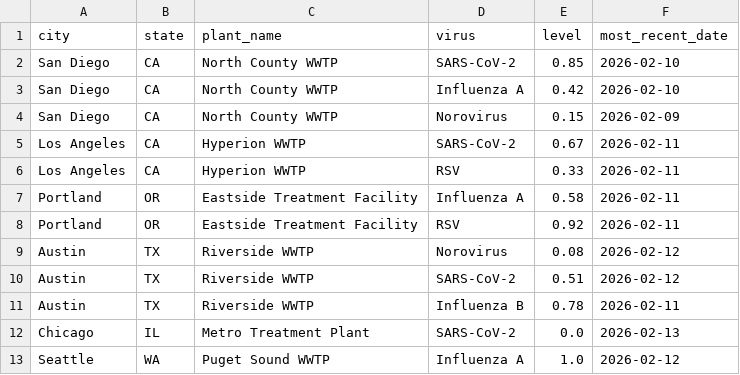
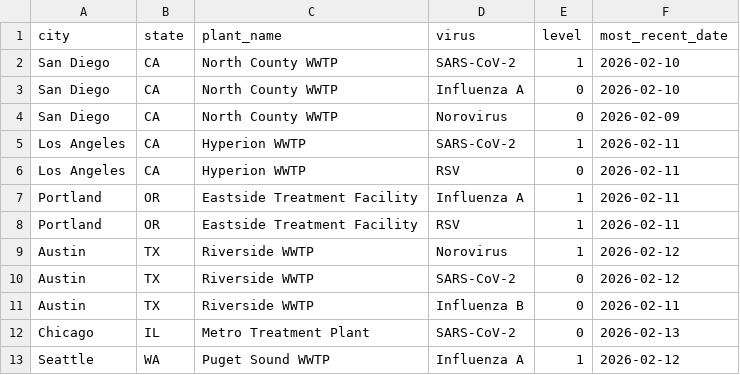
Before and after one commit to eleabach/workbench-app-devcontainers, a CSV file: features/src/sightline-mcp-server/test.csv, drawn as a sheet.

Commit message:
update binary levels

```diff
--- a/features/src/sightline-mcp-server/test.csv
+++ b/features/src/sightline-mcp-server/test.csv
@@ -1,13 +1,13 @@
 city,state,plant_name,virus,level,most_recent_date
-San Diego,CA,North County WWTP,SARS-CoV-2,0.85,2026-02-10
-San Diego,CA,North County WWTP,Influenza A,0.42,2026-02-10
-San Diego,CA,North County WWTP,Norovirus,0.15,2026-02-09
-Los Angeles,CA,Hyperion WWTP,SARS-CoV-2,0.67,2026-02-11
-Los Angeles,CA,Hyperion WWTP,RSV,0.33,2026-02-11
-Portland,OR,Eastside Treatment Facility,Influenza A,0.58,2026-02-11
-Portland,OR,Eastside Treatment Facility,RSV,0.92,2026-02-11
-Austin,TX,Riverside WWTP,Norovirus,0.08,2026-02-12
-Austin,TX,Riverside WWTP,SARS-CoV-2,0.51,2026-02-12
-Austin,TX,Riverside WWTP,Influenza B,0.78,2026-02-11
-Chicago,IL,Metro Treatment Plant,SARS-CoV-2,0.0,2026-02-13
-Seattle,WA,Puget Sound WWTP,Influenza A,1.0,2026-02-12
+San Diego,CA,North County WWTP,SARS-CoV-2,1,2026-02-10
+San Diego,CA,North County WWTP,Influenza A,0,2026-02-10
+San Diego,CA,North County WWTP,Norovirus,0,2026-02-09
+Los Angeles,CA,Hyperion WWTP,SARS-CoV-2,1,2026-02-11
+Los Angeles,CA,Hyperion WWTP,RSV,0,2026-02-11
+Portland,OR,Eastside Treatment Facility,Influenza A,1,2026-02-11
+Portland,OR,Eastside Treatment Facility,RSV,1,2026-02-11
+Austin,TX,Riverside WWTP,Norovirus,1,2026-02-12
+Austin,TX,Riverside WWTP,SARS-CoV-2,0,2026-02-12
+Austin,TX,Riverside WWTP,Influenza B,0,2026-02-11
+Chicago,IL,Metro Treatment Plant,SARS-CoV-2,0,2026-02-13
+Seattle,WA,Puget Sound WWTP,Influenza A,1,2026-02-12
```
Also changed, not shown: 3 other files.
